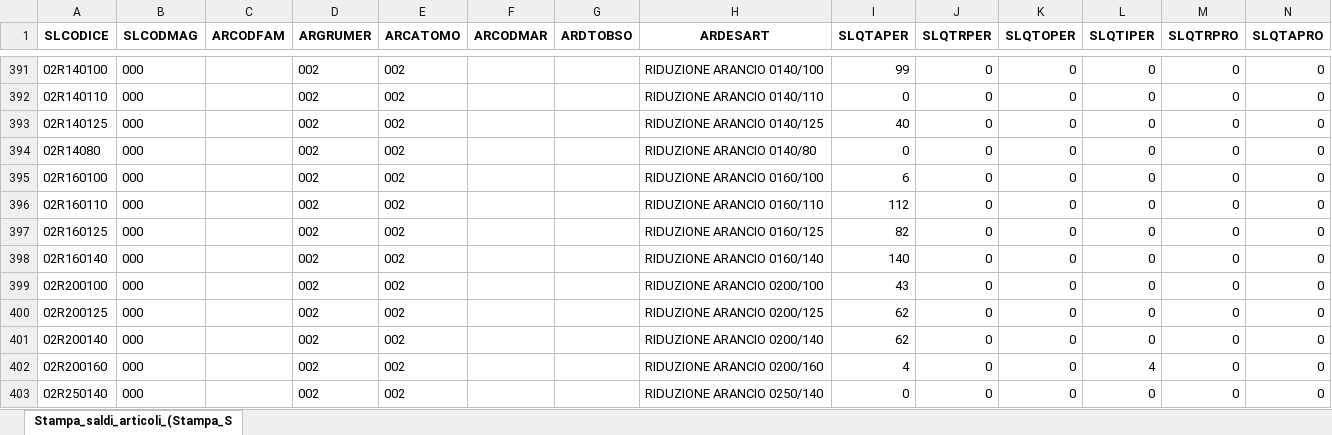
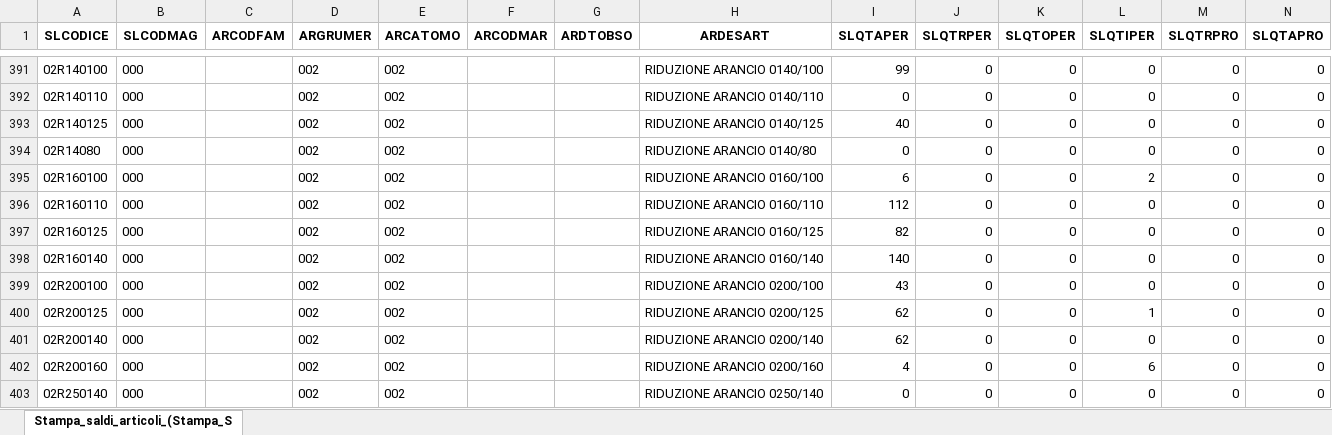
Before and after one commit to Riccini/giacenze-magazzino, an Excel workbook: Stampa_saldi_articoli_(Stampa_Saldi_Contabili_Articoli).xlsx, sheet Stampa_saldi_articoli_(Stampa_S, drawn as a sheet; only a part is shown, gaps mark what is left out; values as stored, in another font and other column widths than the file's, no borders; the diff covers the shown part only; the diff names each change by its address in the sheet, - before the commit and + after, or states it on an @@ line.

Commit message:
Aggiornamento automatico 28/09/2026 09:13

```diff
--- a/Stampa_saldi_articoli_(Stampa_Saldi_Contabili_Articoli).xlsx (sheet Stampa_saldi_articoli_(Stampa_S)
+++ b/Stampa_saldi_articoli_(Stampa_Saldi_Contabili_Articoli).xlsx (sheet Stampa_saldi_articoli_(Stampa_S)
-L395 (SLQTIPER): 0
+L395 (SLQTIPER): 2
-L400 (SLQTIPER): 0
+L400 (SLQTIPER): 1
-L402 (SLQTIPER): 4
+L402 (SLQTIPER): 6
```
Also changed, not shown: 2 added rows and 39 edited cells elsewhere in this sheet.
